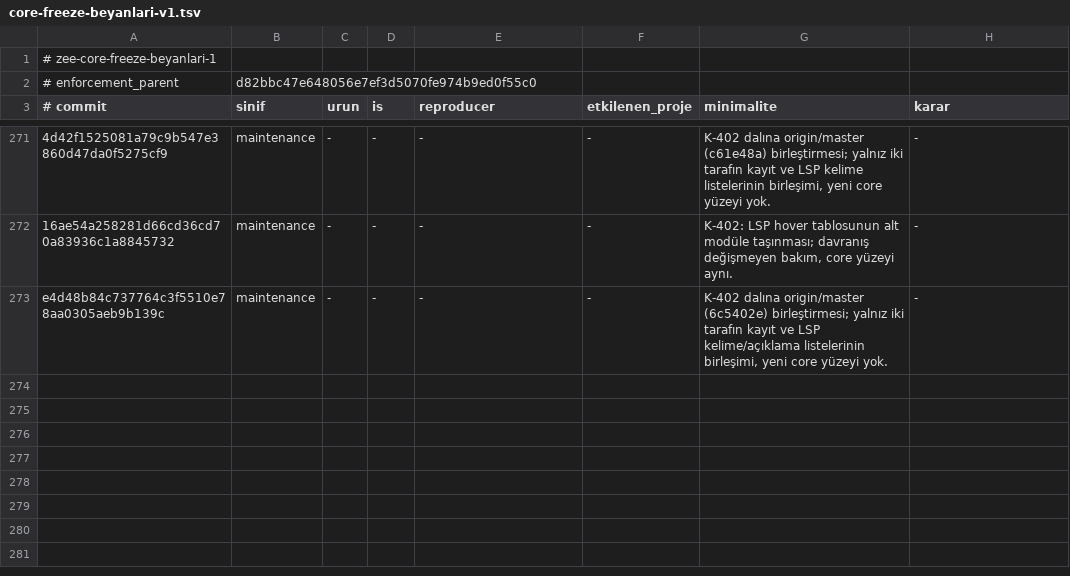
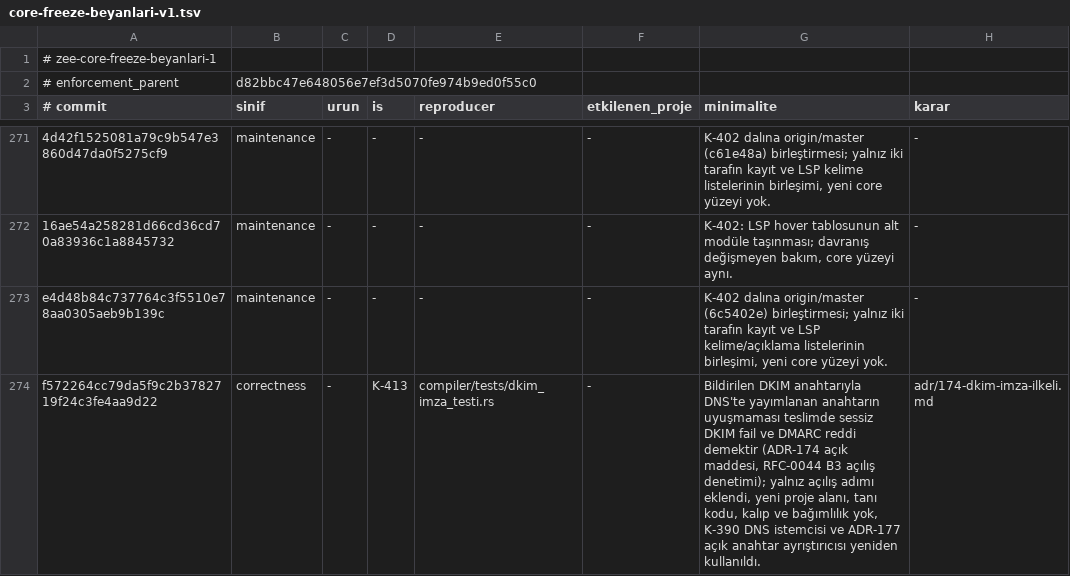
Before and after one commit to merbay-erp/zee, a TSV file: docs/core-freeze-beyanlari-v1.tsv, drawn as a sheet; only a part is shown, gaps mark what is left out; the diff names each change by its address in the sheet, - before the commit and + after, or states it on an @@ line.

```diff
--- a/docs/core-freeze-beyanlari-v1.tsv
+++ b/docs/core-freeze-beyanlari-v1.tsv
+row 274: f572264cc79da5f9c2b3782719f24c3fe4aa9d22 | correctness | - | K-413 | compiler/tests/dkim_imza_testi.rs | - | Bildirilen DKIM anahtarıyla DNS'te yayımlanan anahtarın uyuşmaması teslimde sessiz DKIM fail ve DMARC reddi demektir (ADR-174 açık maddesi, RFC-0044 B3 açılış denetimi); yalnız açılış adımı eklendi, yeni proje alanı, tanı kodu, kalıp ve bağımlılık yok, K-390 DNS istemcisi ve ADR-177 açık anahtar ayrıştırıcısı yeniden kullanıldı. | adr/174-dkim-imza-ilkeli.md
```
Also changed, not shown: docs/compiler-degisiklik-beyanlari-v1.tsv, docs/spec-madde-kaniti-v1.tsv, 17 other files.
